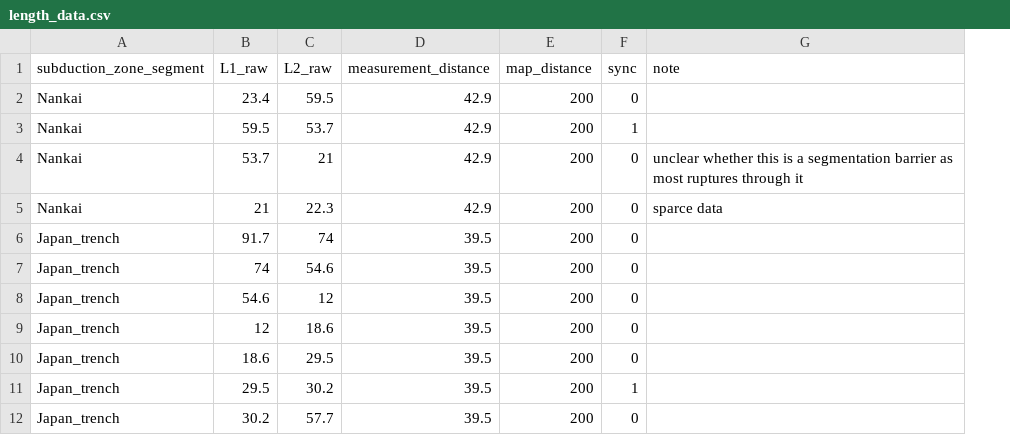
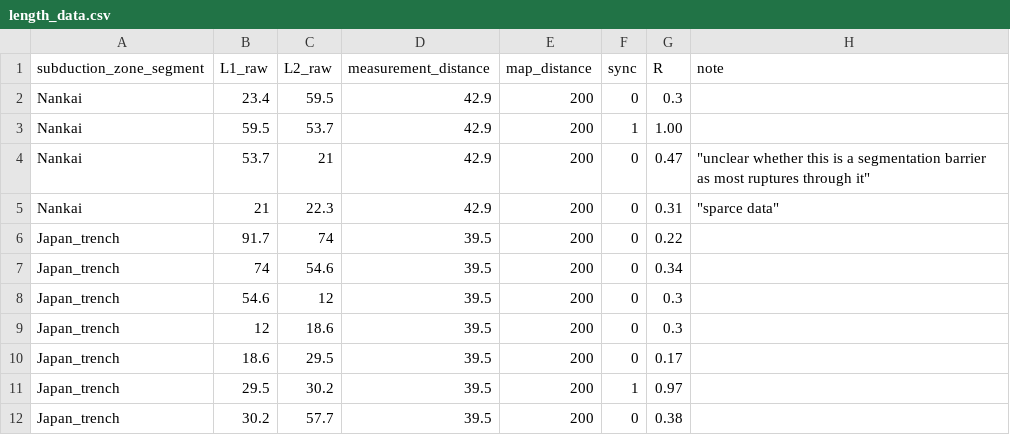
Before and after one commit to keliankaz/earthquake-synchronization, a CSV file: japan_analysis/length_data.csv, drawn as a sheet; addresses are those after the commit; the diff names each change by its address in the sheet, - before the commit and + after, or states it on an @@ line.

```diff
--- a/japan_analysis/length_data.csv
+++ b/japan_analysis/length_data.csv
+column G (R), rows 2-12: 0.3 | 1.00 | 0.47 | 0.31 | 0.22 | 0.34 | 0.3 | 0.3 | 0.17 | 0.97 | 0.38
-H4 (note): unclear whether this is a segmentation barrier as most ruptures through it
+H4 (note): "unclear whether this is a segmentation barrier as most ruptures through it"
-H5 (note): sparce data
+H5 (note): "sparce data"
```
Also changed, not shown: 1 other file.
